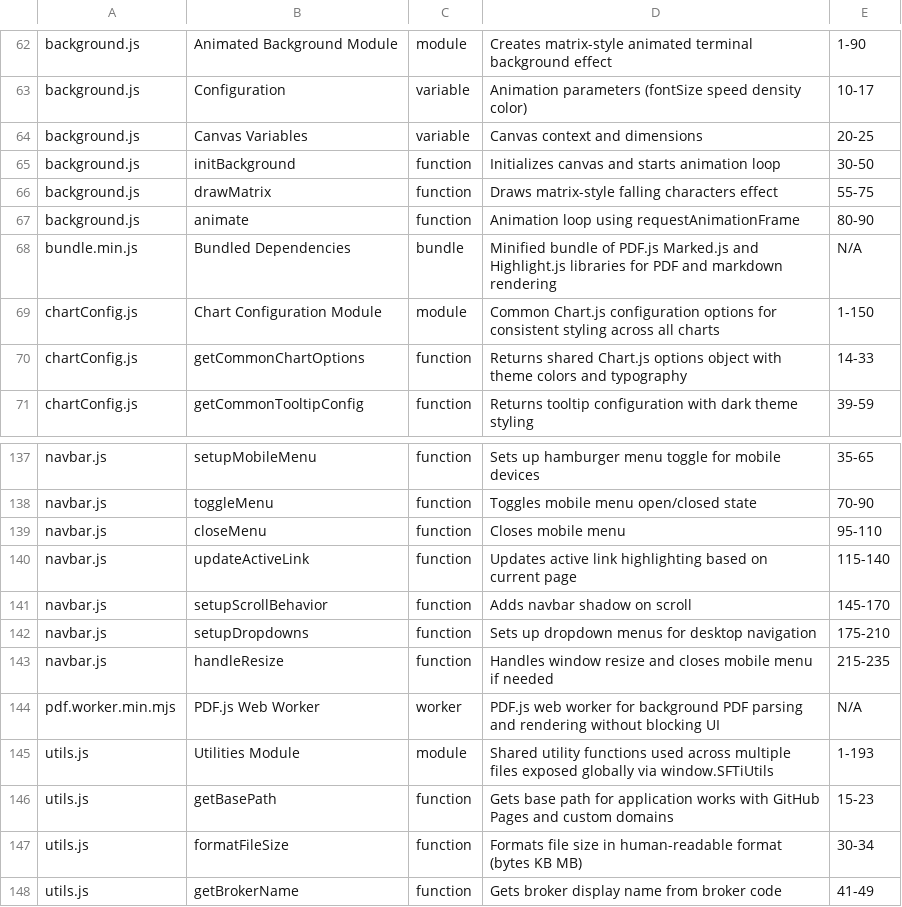
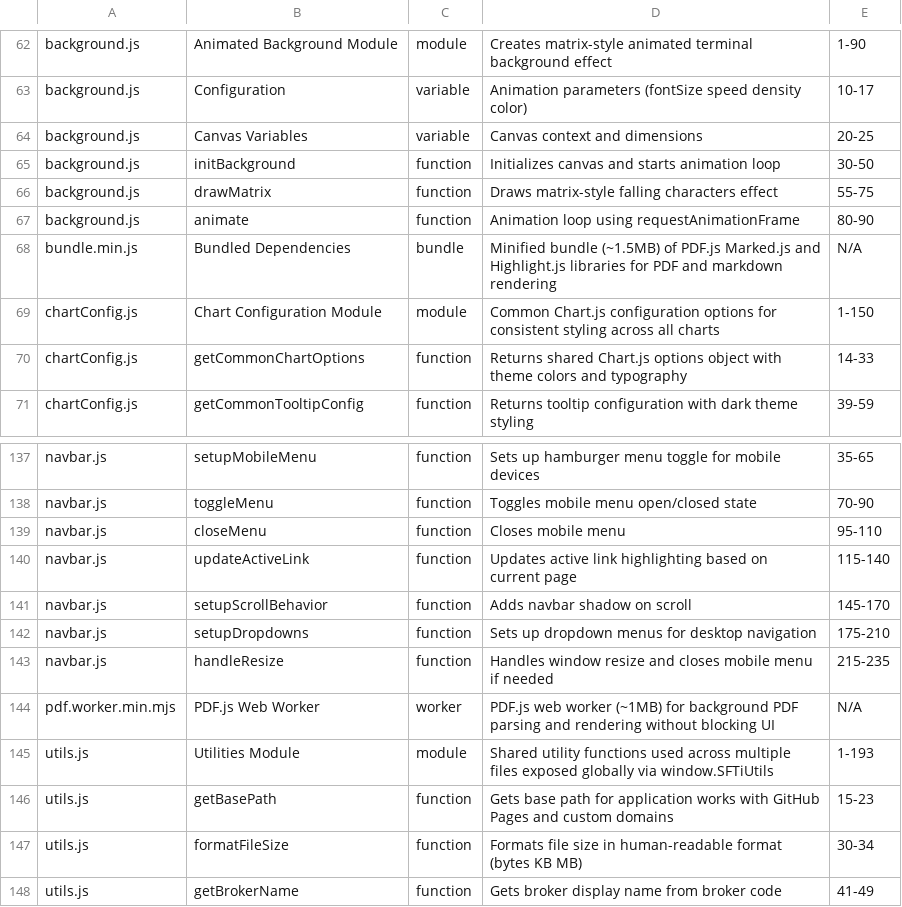
Before and after one commit to StatikFinTech-LLC/SFTi-Pennies, a CSV file: index.directory/assets/js/index.csv, drawn as a sheet; only a part is shown, gaps mark what is left out.

```diff
--- a/index.directory/assets/js/index.csv
+++ b/index.directory/assets/js/index.csv
@@ -67,3 +67,3 @@ background.js,drawMatrix,function,Draws matrix-style falling characters effect,5
 background.js,animate,function,Animation loop using requestAnimationFrame,80-90
-bundle.min.js,Bundled Dependencies,bundle,Minified bundle of PDF.js Marked.js and Highlight.js libraries for PDF and markdown rendering,N/A
+bundle.min.js,Bundled Dependencies,bundle,Minified bundle (~1.5MB) of PDF.js Marked.js and Highlight.js libraries for PDF and markdown rendering,N/A
 chartConfig.js,Chart Configuration Module,module,Common Chart.js configuration options for consistent styling across all charts,1-150
@@ -143,3 +143,3 @@ navbar.js,setupDropdowns,function,Sets up dropdown menus for desktop navigation,
 navbar.js,handleResize,function,Handles window resize and closes mobile menu if needed,215-235
-pdf.worker.min.mjs,PDF.js Web Worker,worker,PDF.js web worker for background PDF parsing and rendering without blocking UI,N/A
+pdf.worker.min.mjs,PDF.js Web Worker,worker,PDF.js web worker (~1MB) for background PDF parsing and rendering without blocking UI,N/A
 utils.js,Utilities Module,module,Shared utility functions used across multiple files exposed globally via window.SFTiUtils,1-193
```
Also changed, not shown: index.directory/assets/css/index.csv.
